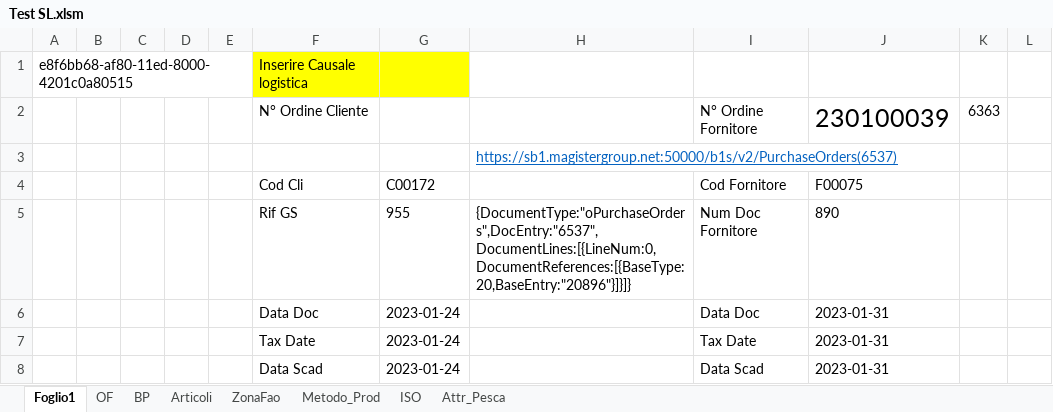
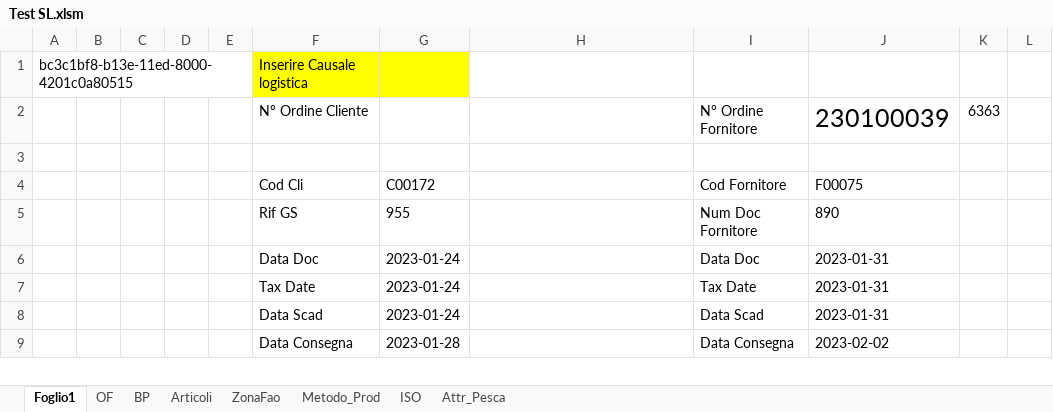
Before and after one commit to giuseppefamiglietti/sap-etl, an Excel workbook: Test SL.xlsm, sheet Foglio1, drawn as a sheet; only a part is shown; the shorter side is filled out with more unchanged rows; values as stored, in another font and other column widths than the file's, no borders; the diff names each change by its address in the sheet, - before the commit and + after, or states it on an @@ line.

```diff
--- a/Test SL.xlsm (sheet Foglio1)
+++ b/Test SL.xlsm (sheet Foglio1)
-A1: e8f6bb68-af80-11ed-8000-4201c0a80515
+A1: bc3c1bf8-b13e-11ed-8000-4201c0a80515
-H3: https://sb1.magistergroup.net:50000/b1s/v2/PurchaseOrders(6537)
+H3: (empty)
-H5: {DocumentType:"oPurchaseOrders",DocEntry:"6537",DocumentLines:[{LineNum:0,DocumentReferences:[{BaseType:20,BaseEntry:"20896"}]}]}
+H5: (empty)
```
Also changed, not shown: sheet OF, charts or pictures.
